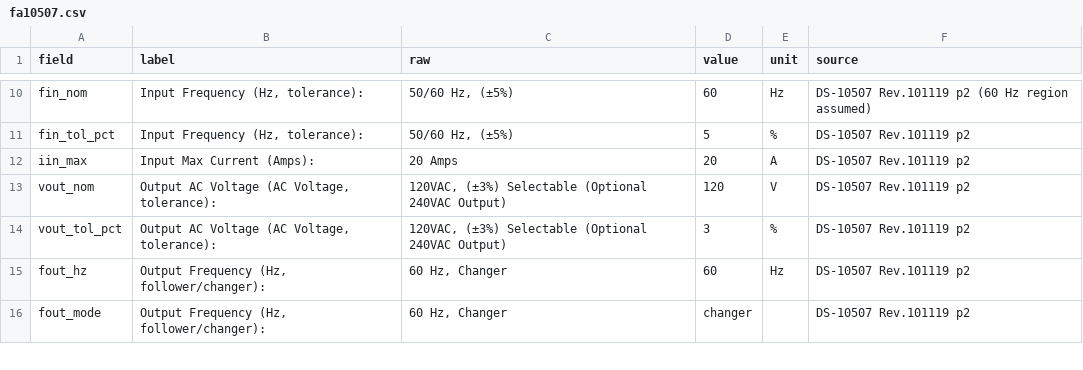
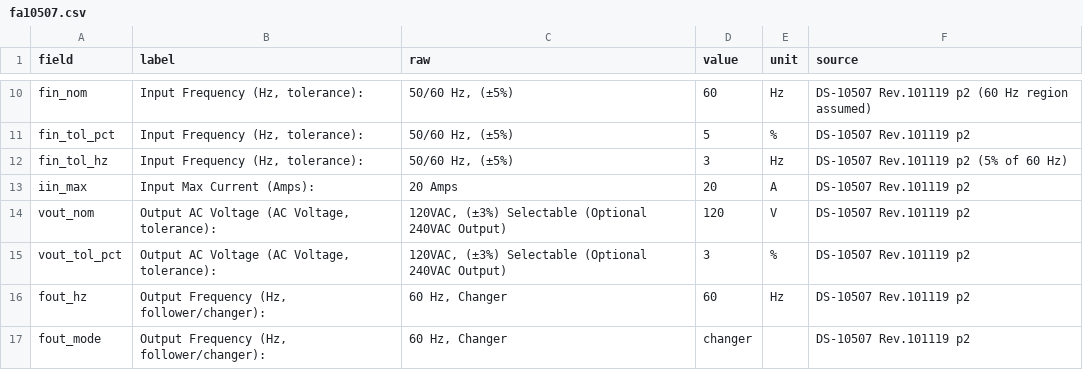
Before and after one commit to timotholt/firmware-calgen, a CSV file: specs/datasheets/fa10507.csv, drawn as a sheet; only a part is shown, gaps mark what is left out; the diff names each change by its address in the sheet, - before the commit and + after, or states it on an @@ line.

```diff
--- a/specs/datasheets/fa10507.csv
+++ b/specs/datasheets/fa10507.csv
+row 12: fin_tol_hz | Input Frequency (Hz, tolerance): | 50/60 Hz, (±5%) | 3 | Hz | DS-10507 Rev.101119 p2 (5% of 60 Hz)
```
Also changed, not shown: 22 other files.
